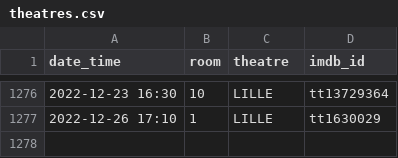
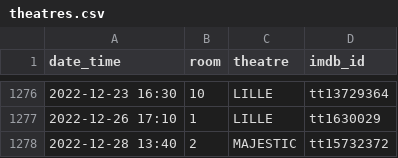
Before and after one commit to mcanouil/imdb-ratings, a CSV file: data/theatres.csv, drawn as a sheet; only a part is shown, gaps mark what is left out; the diff names each change by its address in the sheet, - before the commit and + after, or states it on an @@ line.

Commit message:
Update theatres.csv

```diff
--- a/data/theatres.csv
+++ b/data/theatres.csv
+row 1278: 2022-12-28 13:40 | 2 | MAJESTIC | tt15732372
```
